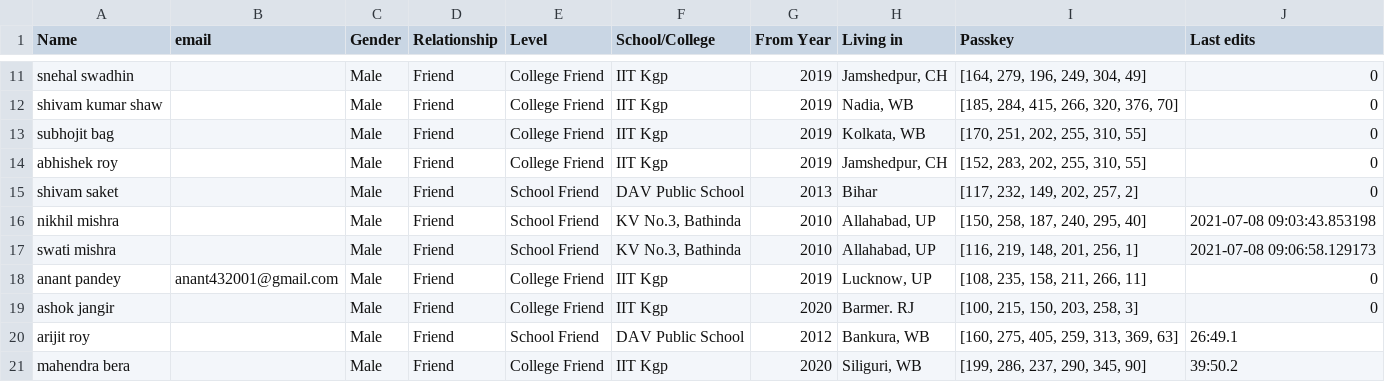
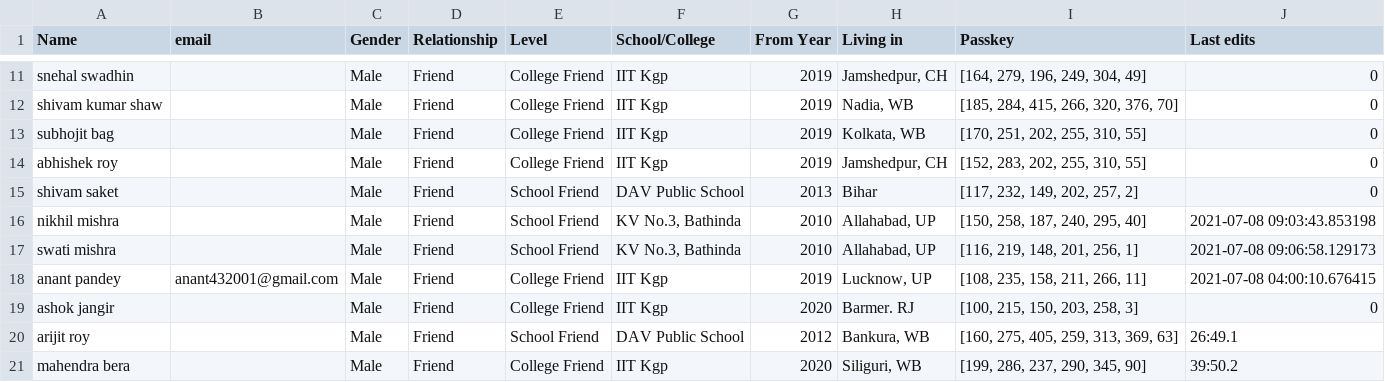
Before and after one commit to Gituhin/Friends-Data, a CSV file: database.csv, drawn as a sheet; only a part is shown, gaps mark what is left out.

Commit message:
Commit by anant

```diff
--- a/database.csv
+++ b/database.csv
@@ -17,3 +17,3 @@ nikhil mishra,,Male,Friend,School Friend,"KV No.3, Bathinda",2010,"Allahabad, UP
 swati mishra,,Male,Friend,School Friend,"KV No.3, Bathinda",2010,"Allahabad, UP","[116, 219, 148, 201, 256, 1]",2021-07-08 09:06:58.129173
-anant pandey,anant432001@gmail.com,Male,Friend,College Friend,IIT Kgp,2019,"Lucknow, UP","[108, 235, 158, 211, 266, 11]",0
+anant pandey,anant432001@gmail.com,Male,Friend,College Friend,IIT Kgp,2019,"Lucknow, UP","[108, 235, 158, 211, 266, 11]",2021-07-08 04:00:10.676415
 ashok jangir,,Male,Friend,College Friend,IIT Kgp,2020,Barmer. RJ,"[100, 215, 150, 203, 258, 3]",0
```
